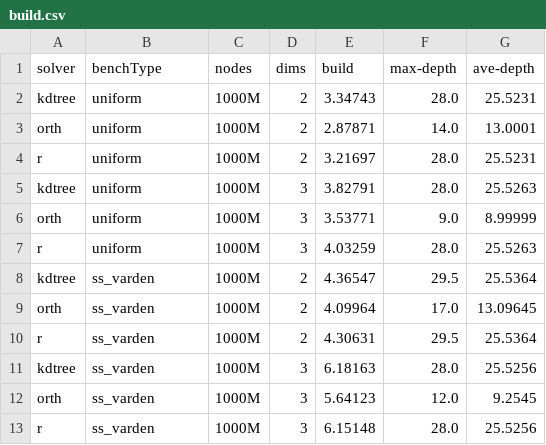
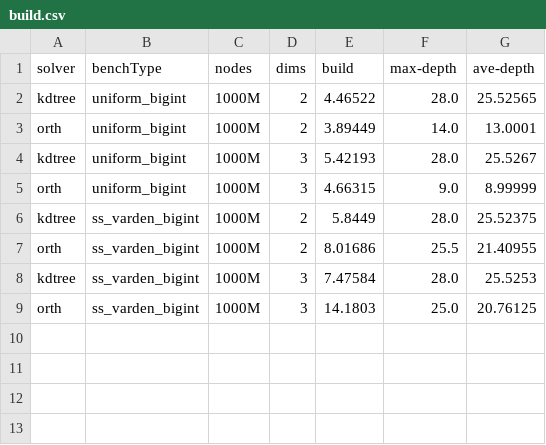
Before and after one commit to ucrparlay/SpaceTreeLib, a CSV file: script/data/build.csv, drawn as a sheet.

```diff
--- a/script/data/build.csv
+++ b/script/data/build.csv
@@ -1,13 +1,9 @@
 solver,benchType,nodes,dims,build,max-depth,ave-depth
-kdtree,uniform,1000M,2,3.34743,28.0,25.5231
-orth,uniform,1000M,2,2.87871,14.0,13.0001
-r,uniform,1000M,2,3.21697,28.0,25.5231
-kdtree,uniform,1000M,3,3.82791,28.0,25.5263
-orth,uniform,1000M,3,3.53771,9.0,8.99999
-r,uniform,1000M,3,4.03259,28.0,25.5263
-kdtree,ss_varden,1000M,2,4.36547,29.5,25.5364
-orth,ss_varden,1000M,2,4.09964,17.0,13.09645
-r,ss_varden,1000M,2,4.30631,29.5,25.5364
-kdtree,ss_varden,1000M,3,6.18163,28.0,25.5256
-orth,ss_varden,1000M,3,5.64123,12.0,9.2545
-r,ss_varden,1000M,3,6.15148,28.0,25.5256
+kdtree,uniform_bigint,1000M,2,4.46522,28.0,25.52565
+orth,uniform_bigint,1000M,2,3.89449,14.0,13.0001
+kdtree,uniform_bigint,1000M,3,5.42193,28.0,25.5267
+orth,uniform_bigint,1000M,3,4.66315,9.0,8.99999
+kdtree,ss_varden_bigint,1000M,2,5.8449,28.0,25.52375
+orth,ss_varden_bigint,1000M,2,8.01686,25.5,21.40955
+kdtree,ss_varden_bigint,1000M,3,7.47584,28.0,25.5253
+orth,ss_varden_bigint,1000M,3,14.1803,25.0,20.76125
```
Also changed, not shown: script/data/count_3.csv, script/data/knn_3.csv, 24 other files.
